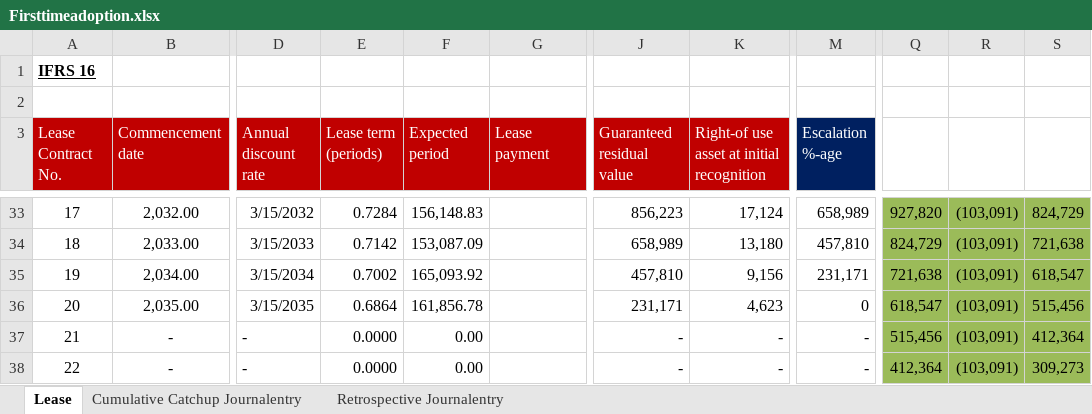
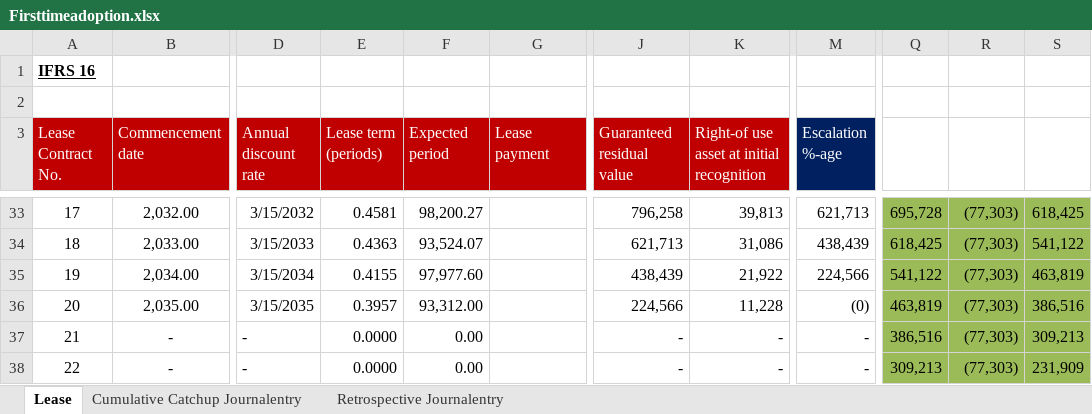
Before and after one commit to junaidp/boardofdirectorsServer, an Excel workbook: src/main/resources/static/Firsttimeadoption.xlsx, sheet Lease, drawn as a sheet; only a part is shown, gaps mark what is left out; values as stored, in another font and other column widths than the file's, no borders; charts and pictures and conditional formats not drawn; the diff covers the shown part only; the diff names each change by its address in the sheet, - before the commit and + after, or states it on an @@ line.

```diff
--- a/src/main/resources/static/Firsttimeadoption.xlsx (sheet Lease)
+++ b/src/main/resources/static/Firsttimeadoption.xlsx (sheet Lease)
-E33 (Lease term (periods)): 0.7284
+E33 (Lease term (periods)): 0.4581
-F33 (Expected period): 156,148.83
+F33 (Expected period): 98,200.27
-J33 (Guaranteed residual value): 856,223
+J33 (Guaranteed residual value): 796,258
-K33: 17,124
+K33: 39,813
-M33 (Escalation %-age): 658,989
+M33 (Escalation %-age): 621,713
-Q33: 927,820
+Q33: 695,728
-R33:R38: (103,091)
+R33:R38: (77,303)
-S33: 824,729
+S33: 618,425
-E34 (Lease term (periods)): 0.7142
+E34 (Lease term (periods)): 0.4363
-F34 (Expected period): 153,087.09
+F34 (Expected period): 93,524.07
-J34 (Guaranteed residual value): 658,989
+J34 (Guaranteed residual value): 621,713
-K34: 13,180
+K34: 31,086
-M34 (Escalation %-age): 457,810
+M34 (Escalation %-age): 438,439
-Q34: 824,729
+Q34: 618,425
-S34: 721,638
+S34: 541,122
-E35 (Lease term (periods)): 0.7002
+E35 (Lease term (periods)): 0.4155
-F35 (Expected period): 165,093.92
+F35 (Expected period): 97,977.60
-J35 (Guaranteed residual value): 457,810
+J35 (Guaranteed residual value): 438,439
-K35: 9,156
+K35: 21,922
-M35 (Escalation %-age): 231,171
+M35 (Escalation %-age): 224,566
-Q35: 721,638
+Q35: 541,122
-S35: 618,547
+S35: 463,819
-E36 (Lease term (periods)): 0.6864
+E36 (Lease term (periods)): 0.3957
-F36 (Expected period): 161,856.78
+F36 (Expected period): 93,312.00
-J36 (Guaranteed residual value): 231,171
+J36 (Guaranteed residual value): 224,566
-K36: 4,623
+K36: 11,228
-M36 (Escalation %-age): 0
+M36 (Escalation %-age): (0)
-Q36: 618,547
+Q36: 463,819
-S36: 515,456
+S36: 386,516
-Q37: 515,456
+Q37: 386,516
-S37: 412,364
+S37: 309,213
-Q38: 412,364
+Q38: 309,213
-S38: 309,273
+S38: 231,909
```
Also changed, not shown: 136 edited cells elsewhere in this sheet, sheet Retrospective Journalentry, sheet Cumulative Catchup Journalentry, charts or pictures, 3 other files.
